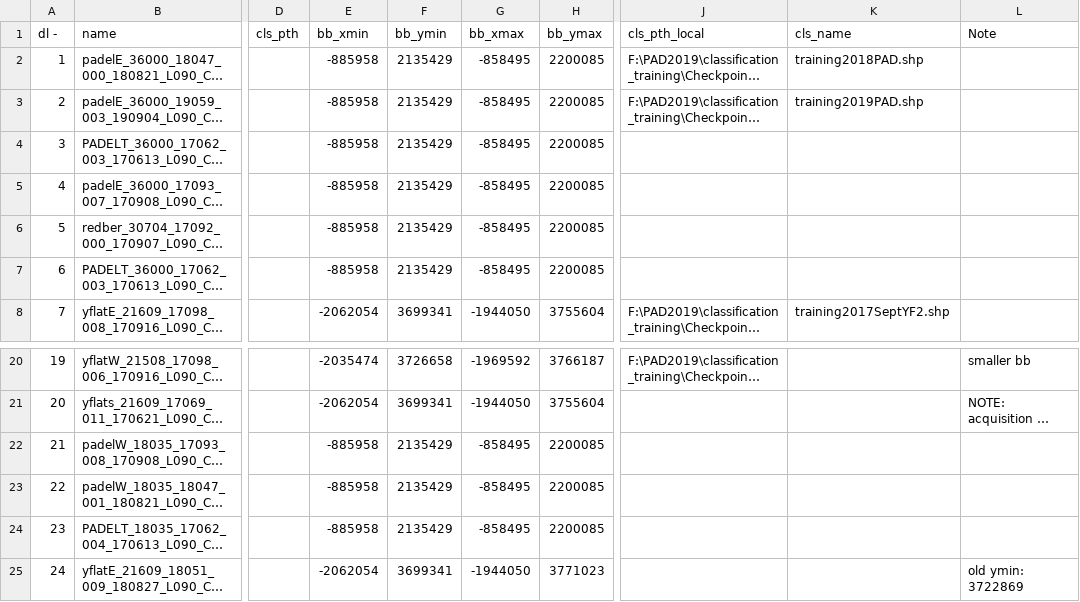
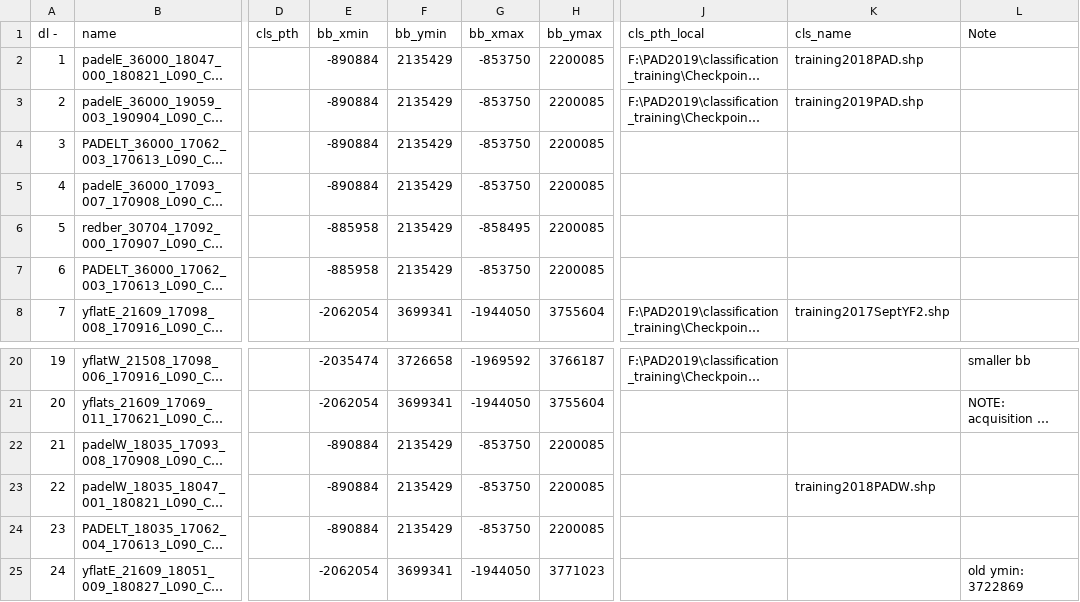
Before and after one commit to ekcomputer/random-wetlands, a CSV file: run_inputs/run_inputs.csv, drawn as a sheet; only a part is shown, gaps mark what is left out; long unchanged cells end in …; the diff names each change by its address in the sheet, - before the commit and + after, or states it on an @@ line.

```diff
--- a/run_inputs/run_inputs.csv
+++ b/run_inputs/run_inputs.csv
-E2:E5 (bb_xmin): -885958
+E2:E5 (bb_xmin): -890884
-G2:G5 (bb_xmax): -858495
+G2:G5 (bb_xmax): -853750
-G7 (bb_xmax): -858495
+G7 (bb_xmax): -853750
-E22:E24 (bb_xmin): -885958
+E22:E24 (bb_xmin): -890884
-G22:G24 (bb_xmax): -858495
+G22:G24 (bb_xmax): -853750
-K23 (cls_name): (empty)
+K23 (cls_name): training2018PADW.shp
```
Also changed, not shown: run_inputs/RunLog.csv.
